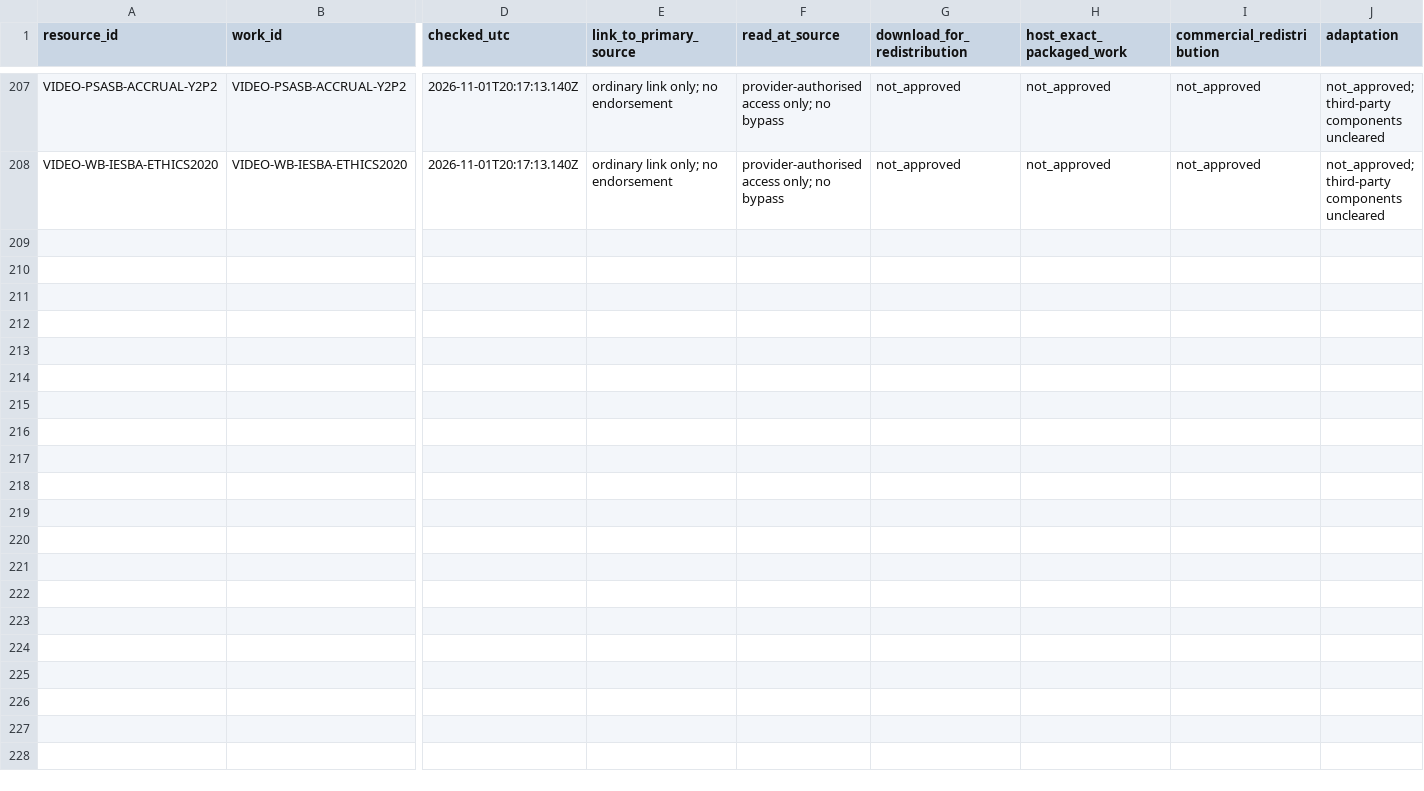
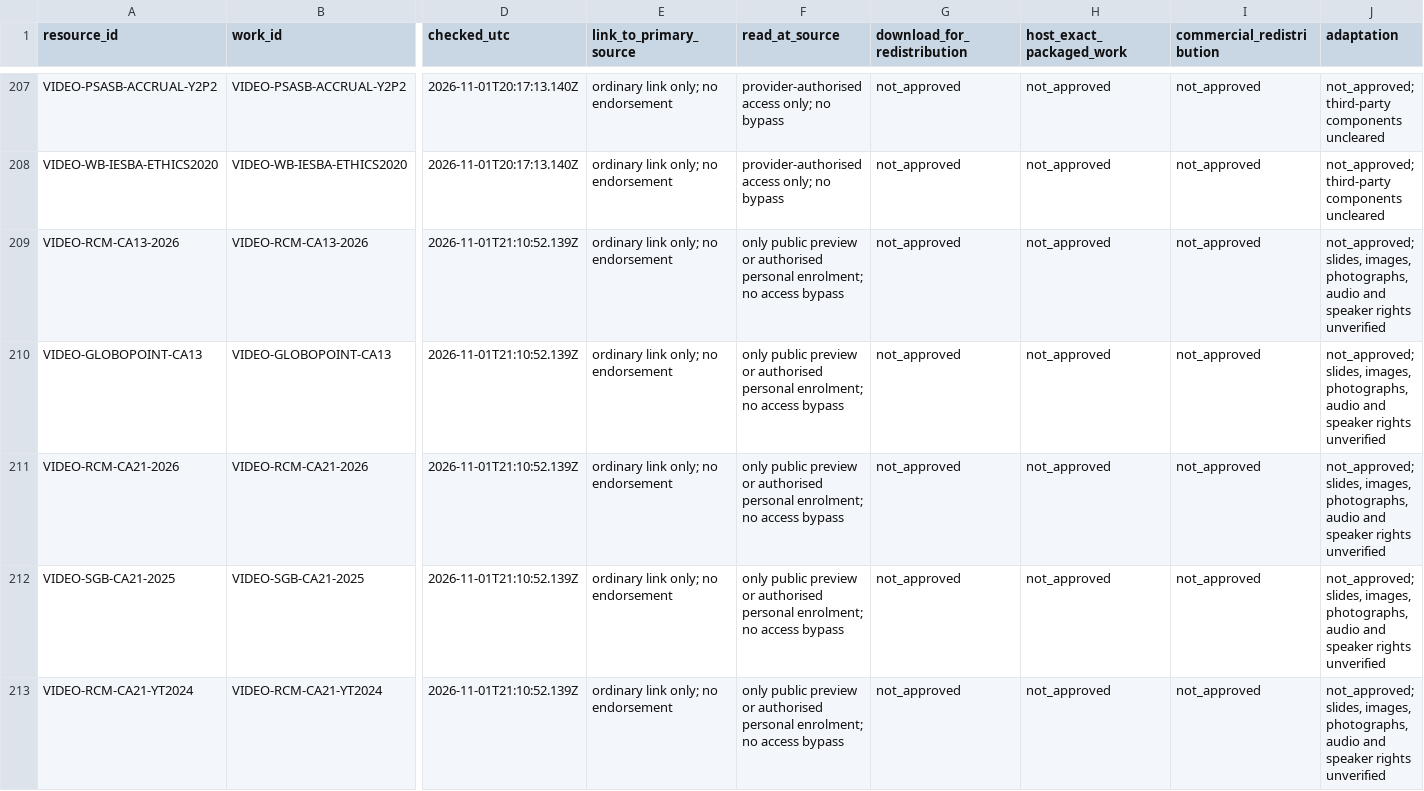
Before and after one commit to StudyMate-N/Certiprep, a CSV file: research-library/kenya-cpa/session-2026-11-01/rights/usage-rights-by-action.csv, drawn as a sheet; only a part is shown, gaps mark what is left out; rows hold the shown columns only; the diff names each change by its address in the sheet, - before the commit and + after, or states it on an @@ line.

Commit message:
CPA library: add CA13 and CA21 video access with dated rights, coverage and provenance

```diff
--- a/research-library/kenya-cpa/session-2026-11-01/rights/usage-rights-by-action.csv
+++ b/research-library/kenya-cpa/session-2026-11-01/rights/usage-rights-by-action.csv
+row 209: VIDEO-RCM-CA13-2026 | VIDEO-RCM-CA13-2026 | 2026-11-01T21:10:52.139Z | ordinary link only; no endorsement | only public preview or authorised personal enrolment; no access bypass | not_approved | not_approved | not_approved | not_approved; slides, images, photographs, audio and speaker rights unverified
+row 210: VIDEO-GLOBOPOINT-CA13 | VIDEO-GLOBOPOINT-CA13 | 2026-11-01T21:10:52.139Z | ordinary link only; no endorsement | only public preview or authorised personal enrolment; no access bypass | not_approved | not_approved | not_approved | not_approved; slides, images, photographs, audio and speaker rights unverified
+row 211: VIDEO-RCM-CA21-2026 | VIDEO-RCM-CA21-2026 | 2026-11-01T21:10:52.139Z | ordinary link only; no endorsement | only public preview or authorised personal enrolment; no access bypass | not_approved | not_approved | not_approved | not_approved; slides, images, photographs, audio and speaker rights unverified
+row 212: VIDEO-SGB-CA21-2025 | VIDEO-SGB-CA21-2025 | 2026-11-01T21:10:52.139Z | ordinary link only; no endorsement | only public preview or authorised personal enrolment; no access bypass | not_approved | not_approved | not_approved | not_approved; slides, images, photographs, audio and speaker rights unverified
+row 213: VIDEO-RCM-CA21-YT2024 | VIDEO-RCM-CA21-YT2024 | 2026-11-01T21:10:52.139Z | ordinary link only; no endorsement | only public preview or authorised personal enrolment; no access bypass | not_approved | not_approved | not_approved | not_approved; slides, images, photographs, audio and speaker rights unverified
```
Also changed, not shown: research-library/kenya-cpa/video-catalogue/video-coverage.csv, 13 other files.
